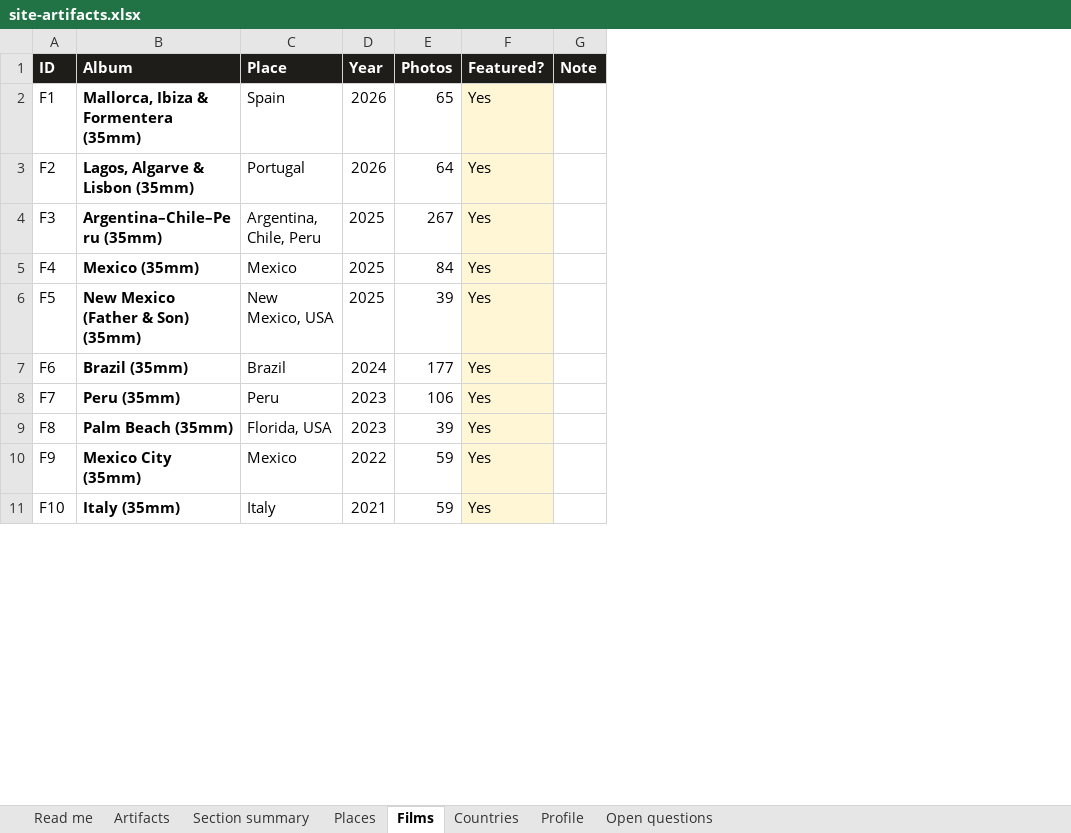
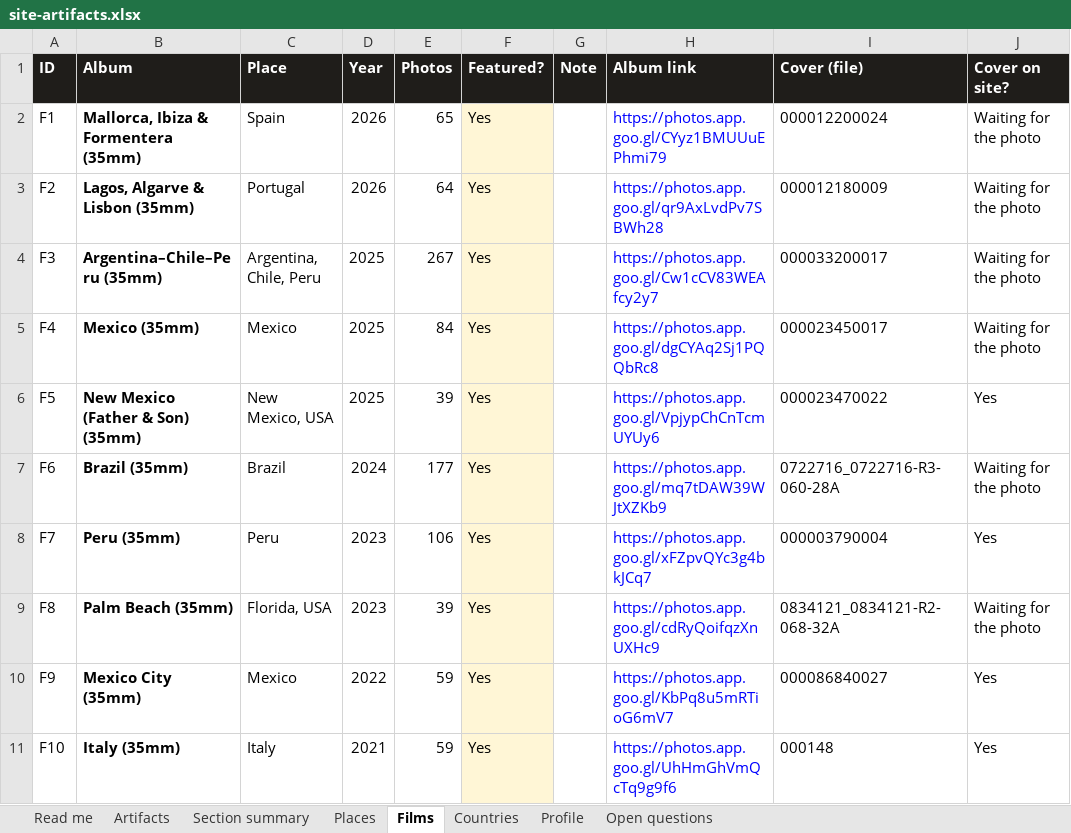
Before and after one commit to gsacco15/grantsacco, an Excel workbook: planning/site-artifacts.xlsx, sheet Films, drawn as a sheet; only a part is shown; values as stored, in another font and other column widths than the file's, no borders; the diff names each change by its address in the sheet, - before the commit and + after, or states it on an @@ line.

```diff
--- a/planning/site-artifacts.xlsx (sheet Films)
+++ b/planning/site-artifacts.xlsx (sheet Films)
+column H (Album link), rows 2-11: https://photos.app.goo.gl/CYyz1BMUUuEPhmi79 | https://photos.app.goo.gl/qr9AxLvdPv7SBWh28 | https://photos.app.goo.gl/Cw1cCV83WEAfcy2y7 | https://photos.app.goo.gl/dgCYAq2Sj1PQQbRc8 | https://photos.app.goo.gl/VpjypChCnTcmUYUy6 | https://photos.app.goo.gl/mq7tDAW39WJtXZKb9 | https://photos.app.goo.gl/xFZpvQYc3g4bkJCq7 | https://photos.app.goo.gl/cdRyQoifqzXnUXHc9 | https://photos.app.goo.gl/KbPq8u5mRTioG6mV7 | https://photos.app.goo.gl/UhHmGhVmQcTq9g9f6
+column I (Cover (file)), rows 2-11: 000012200024 | 000012180009 | 000033200017 | 000023450017 | 000023470022 | 0722716_0722716-R3-060-28A | 000003790004 | 0834121_0834121-R2-068-32A | 000086840027 | 000148
+column J (Cover on site?), rows 2-11: Waiting for the photo | Waiting for the photo | Waiting for the photo | Waiting for the photo | Yes | Waiting for the photo | Yes | Waiting for the photo | Yes | Yes
```
Also changed, not shown: sheet Artifacts, sheet Section summary, sheet Open questions, 11 other files.
